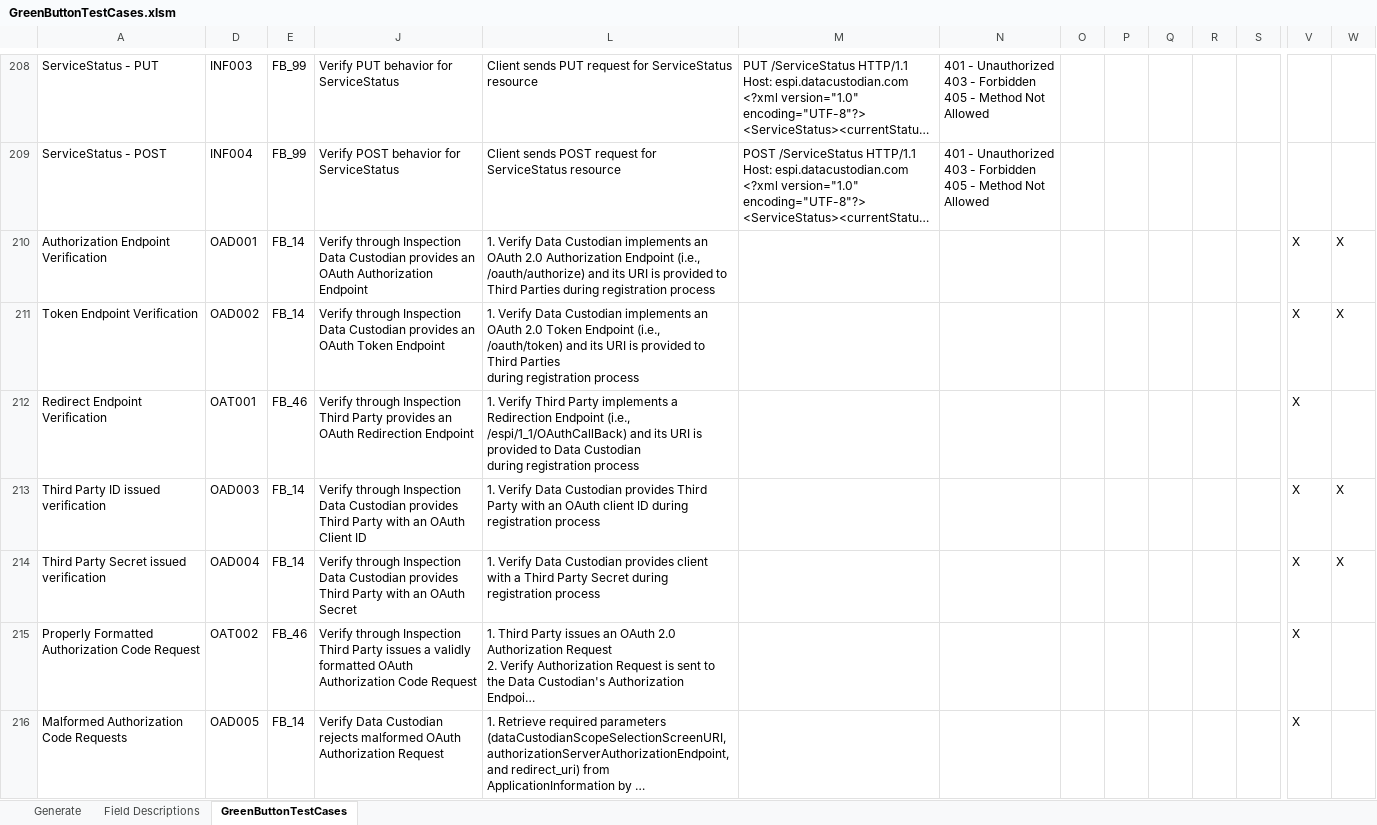
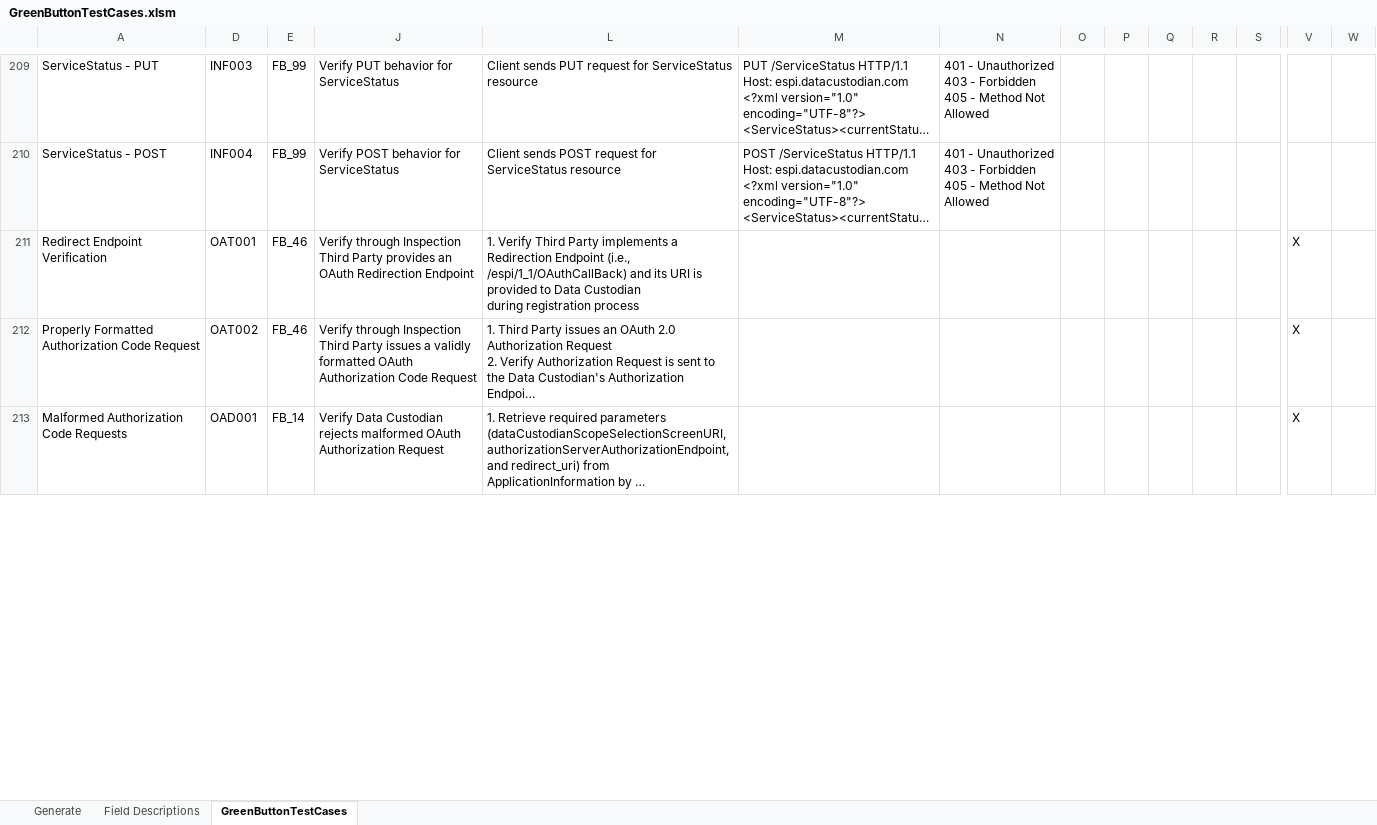
Before and after one commit to timtucker-dte/OpenESPI-GreenbuttonDataSDK, an Excel workbook: GreenButtonTestingRequirements/GreenButtonTestCases.xlsm, sheet GreenButtonTestCases, drawn as a sheet; only a part is shown, gaps mark what is left out; long unchanged cells end in …; values as stored, in another font and other column widths than the file's, no borders; removed rows and columns are numbered as before the commit, all else as after; rows hold the shown columns only; ↵ is a line break in a cell; the diff covers the shown part only; the diff names each change by its address in the sheet, - before the commit and + after, or states it on an @@ line.

```diff
--- a/GreenButtonTestingRequirements/GreenButtonTestCases.xlsm (sheet GreenButtonTestCases)
+++ b/GreenButtonTestingRequirements/GreenButtonTestCases.xlsm (sheet GreenButtonTestCases)
-row 210: Authorization Endpoint Verification | OAD001 | FB_14 | Verify through Inspection Data Custodian provides an OAuth Authorization Endpoint | 1. Verify Data Custodian implements an OAuth 2.0 Authorization Endpoint (i.e., /oauth/authorize) and its URI is provided to ↵ Third Parties during registration process |  |  |  |  |  |  |  | X | X
-row 211: Token Endpoint Verification | OAD002 | FB_14 | Verify through Inspection Data Custodian provides an OAuth Token Endpoint | 1. Verify Data Custodian implements an OAuth 2.0 Token Endpoint (i.e., /oauth/token) and its URI is provided to Third Parties ↵ during registration process |  |  |  |  |  |  |  | X | X
-row 213: Third Party ID issued verification | OAD003 | FB_14 | Verify through Inspection Data Custodian provides Third Party with an OAuth Client ID | 1. Verify Data Custodian provides Third Party with an OAuth client ID during registration process |  |  |  |  |  |  |  | X | X
-row 214: Third Party Secret issued verification | OAD004 | FB_14 | Verify through Inspection Data Custodian provides Third Party with an OAuth Secret | 1. Verify Data Custodian provides client with a Third Party Secret during registration process |  |  |  |  |  |  |  | X | X
-D213: OAD005
+D213: OAD001
```
Also changed, not shown: 5 added rows, 3 removed rows, 2 hidden or unhidden rows and 16 edited cells elsewhere in this sheet, hidden cells, charts or pictures, 1 other file.
